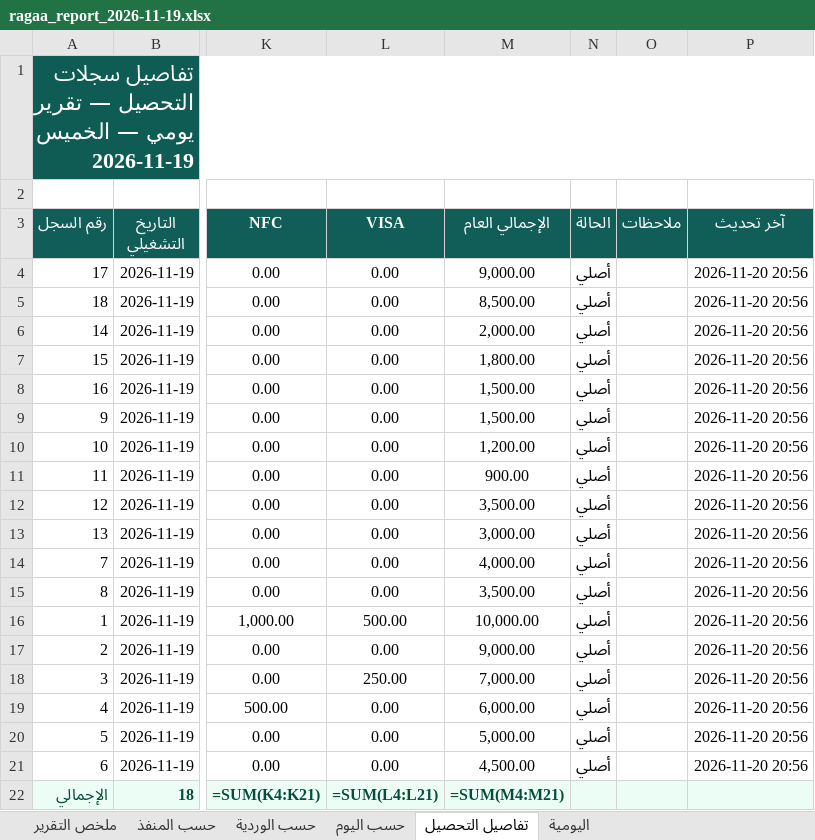
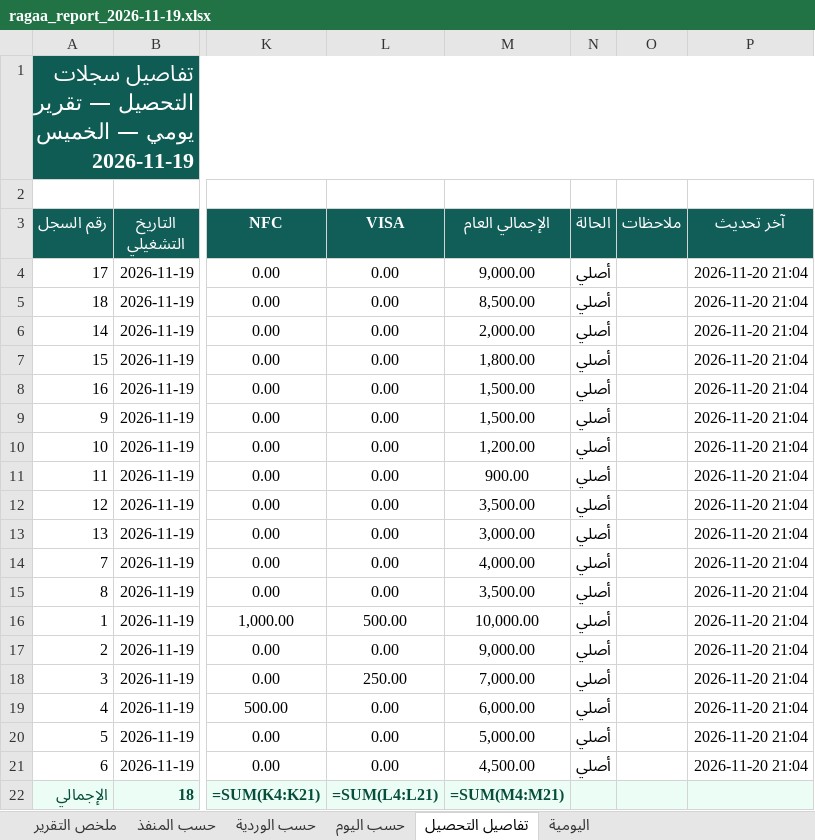
Before and after one commit to ahmadtefa/RAGAA, an Excel workbook: review/ragaa_report_2026-11-19.xlsx, sheet تفاصيل التحصيل, drawn as a sheet; only a part is shown, gaps mark what is left out; values as stored, in another font and other column widths than the file's, no borders; formulas without a stored value are shown as written; the diff names each change by its address in the sheet, - before the commit and + after, or states it on an @@ line.

```diff
--- a/review/ragaa_report_2026-11-19.xlsx (sheet تفاصيل التحصيل)
+++ b/review/ragaa_report_2026-11-19.xlsx (sheet تفاصيل التحصيل)
-P4:P21 (آخر تحديث): 2026-11-20 20:56
+P4:P21 (آخر تحديث): 2026-11-20 21:04
```
Also changed, not shown: sheet ملخص التقرير, review/ragaa_journal_2026-11-19.xlsx, 3 other files.
